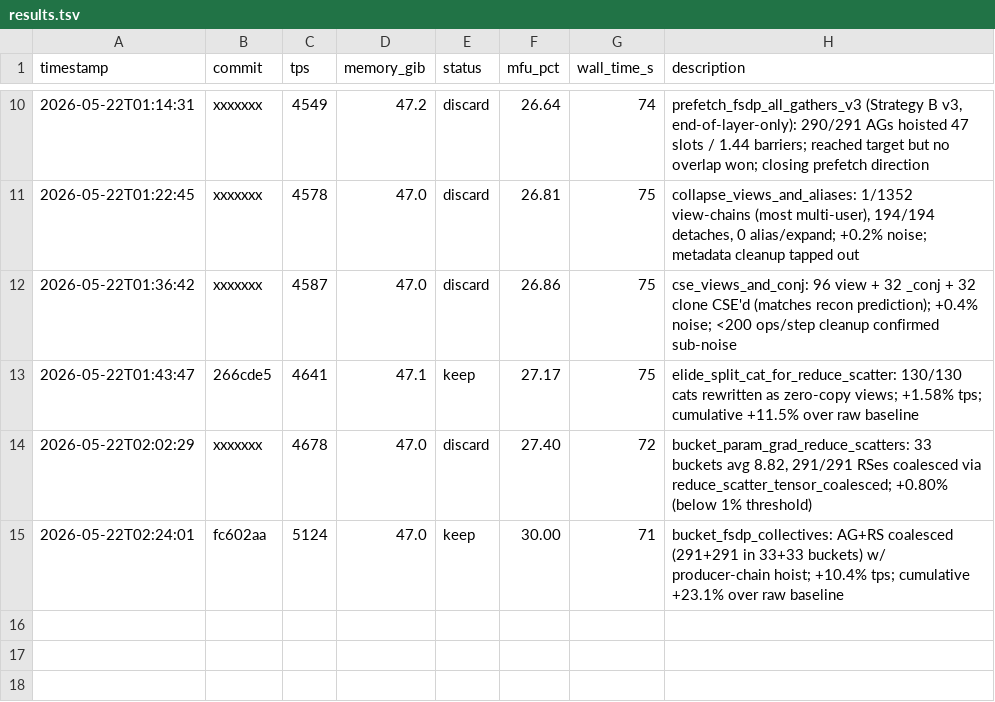
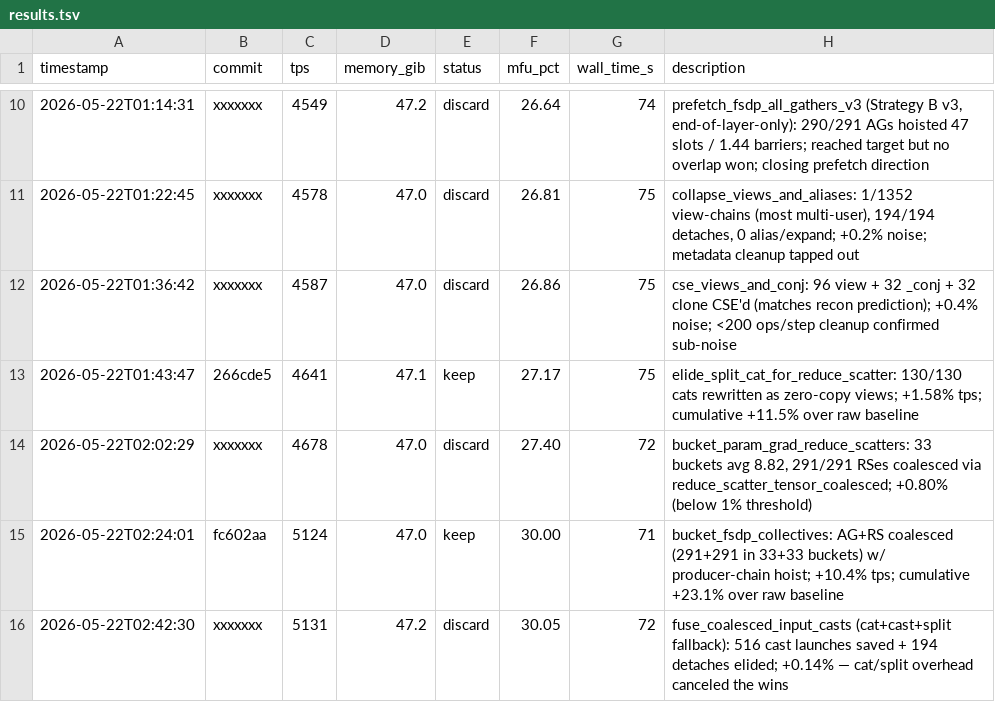
Before and after one commit to pytorch/torchtitan, a TSV file: autoresearch/results.tsv, drawn as a sheet; only a part is shown, gaps mark what is left out.

Commit message:
[autoresearch] fuse_coalesced_input_casts (discard) - cat/split overhead canceled launch wins

```diff
--- a/autoresearch/results.tsv
+++ b/autoresearch/results.tsv
@@ -15 +15,2 @@ timestamp	commit	tps	memory_gib	status	mfu_pct	wall_time_s	description
 2026-05-22T02:24:01	fc602aa	5124	47.0	keep	30.00	71	bucket_fsdp_collectives: AG+RS coalesced (291+291 in 33+33 buckets) w/ producer-chain hoist; +10.4% tps; cumulative +23.1% over raw baseline
+2026-05-22T02:42:30	xxxxxxx	5131	47.2	discard	30.05	72	fuse_coalesced_input_casts (cat+cast+split fallback): 516 cast launches saved + 194 detaches elided; +0.14% — cat/split overhead canceled the wins
```
Also changed, not shown: 2 other files.
